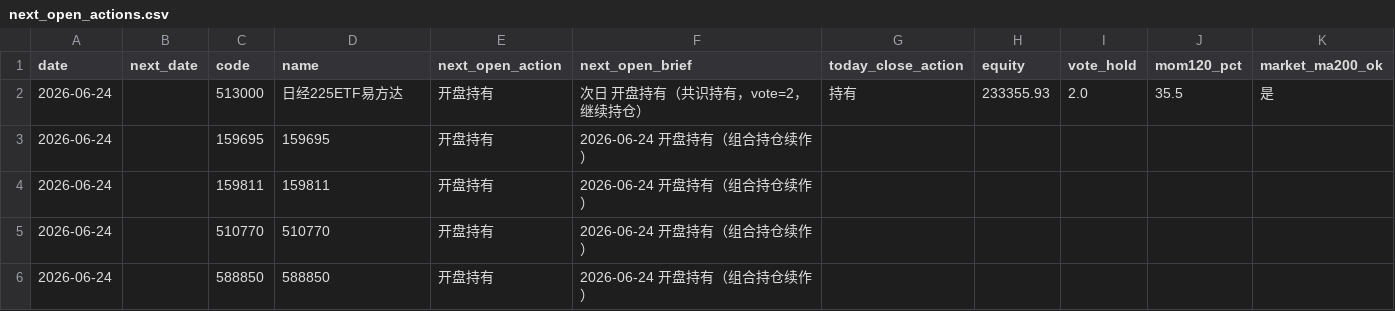
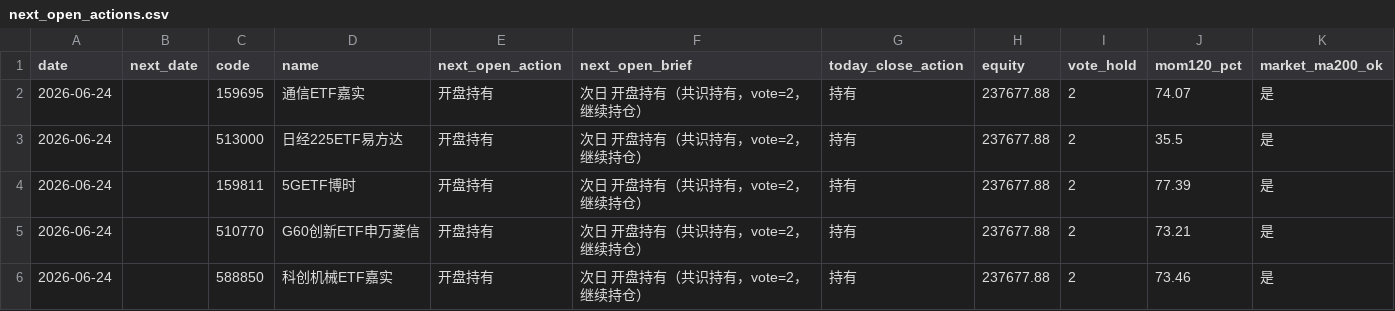
Before and after one commit to eclatnest/etf-consensus, a CSV file: published/daily/next_open_actions.csv, drawn as a sheet.

```diff
--- a/published/daily/next_open_actions.csv
+++ b/published/daily/next_open_actions.csv
@@ -1,6 +1,6 @@
 date,next_date,code,name,next_open_action,next_open_brief,today_close_action,equity,vote_hold,mom120_pct,market_ma200_ok
-2026-06-24,,513000,日经225ETF易方达,开盘持有,次日 开盘持有（共识持有，vote=2，继续持仓）,持有,233355.93,2.0,35.5,是
-2026-06-24,,159695,159695,开盘持有,2026-06-24 开盘持有（组合持仓续作）,,,,,
-2026-06-24,,159811,159811,开盘持有,2026-06-24 开盘持有（组合持仓续作）,,,,,
-2026-06-24,,510770,510770,开盘持有,2026-06-24 开盘持有（组合持仓续作）,,,,,
-2026-06-24,,588850,588850,开盘持有,2026-06-24 开盘持有（组合持仓续作）,,,,,
+2026-06-24,,159695,通信ETF嘉实,开盘持有,次日 开盘持有（共识持有，vote=2，继续持仓）,持有,237677.88,2,74.07,是
+2026-06-24,,513000,日经225ETF易方达,开盘持有,次日 开盘持有（共识持有，vote=2，继续持仓）,持有,237677.88,2,35.5,是
+2026-06-24,,159811,5GETF博时,开盘持有,次日 开盘持有（共识持有，vote=2，继续持仓）,持有,237677.88,2,77.39,是
+2026-06-24,,510770,G60创新ETF申万菱信,开盘持有,次日 开盘持有（共识持有，vote=2，继续持仓）,持有,237677.88,2,73.21,是
+2026-06-24,,588850,科创机械ETF嘉实,开盘持有,次日 开盘持有（共识持有，vote=2，继续持仓）,持有,237677.88,2,73.46,是
```
Also changed, not shown: published/daily/portfolio_snapshot.csv, published/daily/portfolio_summary.csv, 5 other files.
